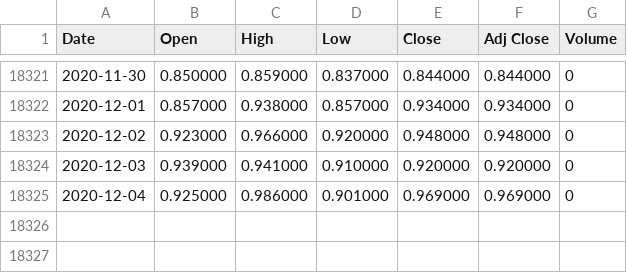
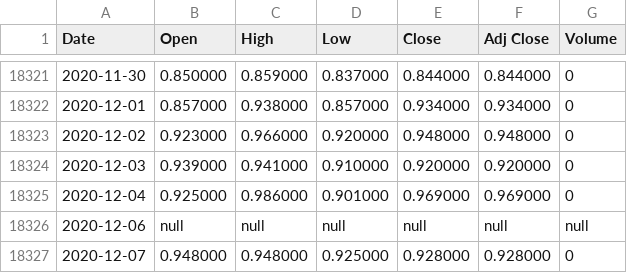
Before and after one commit to UkiDLucas/MarketIndicators.jl, a CSV file: src/DATA/original/^TNX.csv, drawn as a sheet; only a part is shown, gaps mark what is left out.

```diff
--- a/src/DATA/original/^TNX.csv
+++ b/src/DATA/original/^TNX.csv
@@ -18325 +18325,3 @@ Date,Open,High,Low,Close,Adj Close,Volume
 2020-12-04,0.925000,0.986000,0.901000,0.969000,0.969000,0
+2020-12-06,null,null,null,null,null,null
+2020-12-07,0.948000,0.948000,0.925000,0.928000,0.928000,0
```
Also changed, not shown: src/DATA/_DataSets.csv, src/DATA/original/BTC-USD.csv, 34 other files.
